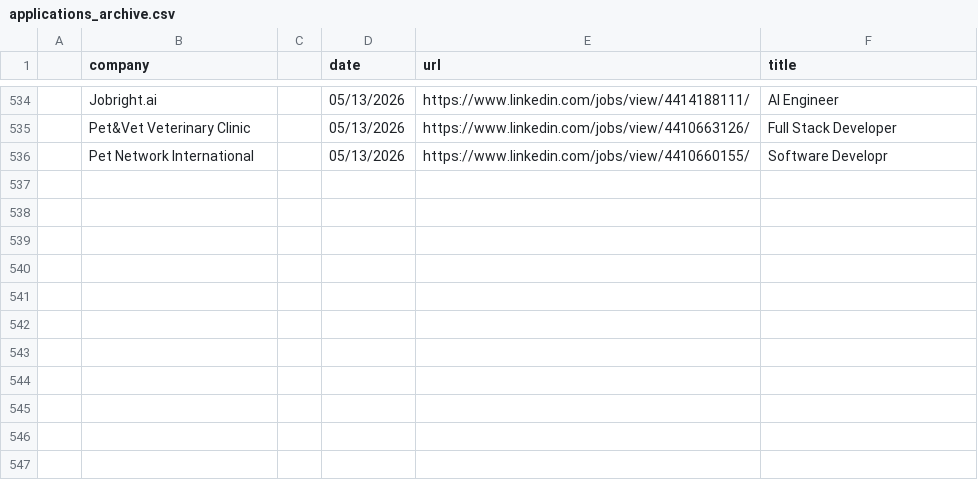
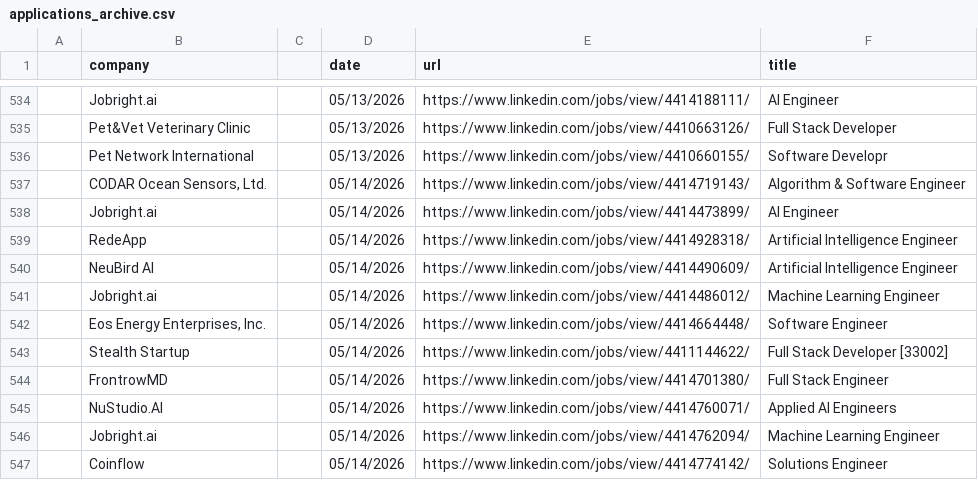
Before and after one commit to DerrickhSun/Job-Search-Helper, a CSV file: output/archive/applications_archive.csv, drawn as a sheet; only a part is shown, gaps mark what is left out; the diff names each change by its address in the sheet, - before the commit and + after, or states it on an @@ line.

Commit message:
more linkedin jobs

```diff
--- a/output/archive/applications_archive.csv
+++ b/output/archive/applications_archive.csv
+row 537:  | CODAR Ocean Sensors, Ltd. |  | 05/14/2026 | https://www.linkedin.com/jobs/view/4414719143/ | Algorithm & Software Engineer
+row 538:  | Jobright.ai |  | 05/14/2026 | https://www.linkedin.com/jobs/view/4414473899/ | AI Engineer
+row 539:  | RedeApp |  | 05/14/2026 | https://www.linkedin.com/jobs/view/4414928318/ | Artificial Intelligence Engineer
+row 540:  | NeuBird AI |  | 05/14/2026 | https://www.linkedin.com/jobs/view/4414490609/ | Artificial Intelligence Engineer
+row 541:  | Jobright.ai |  | 05/14/2026 | https://www.linkedin.com/jobs/view/4414486012/ | Machine Learning Engineer
+row 542:  | Eos Energy Enterprises, Inc. |  | 05/14/2026 | https://www.linkedin.com/jobs/view/4414664448/ | Software Engineer
+row 543:  | Stealth Startup |  | 05/14/2026 | https://www.linkedin.com/jobs/view/4411144622/ | Full Stack Developer [33002]
+row 544:  | FrontrowMD |  | 05/14/2026 | https://www.linkedin.com/jobs/view/4414701380/ | Full Stack Engineer
+row 545:  | NuStudio.AI |  | 05/14/2026 | https://www.linkedin.com/jobs/view/4414760071/ | Applied AI Engineers
+row 546:  | Jobright.ai |  | 05/14/2026 | https://www.linkedin.com/jobs/view/4414762094/ | Machine Learning Engineer
+row 547:  | Coinflow |  | 05/14/2026 | https://www.linkedin.com/jobs/view/4414774142/ | Solutions Engineer
```
Also changed, not shown: 2 other files.
